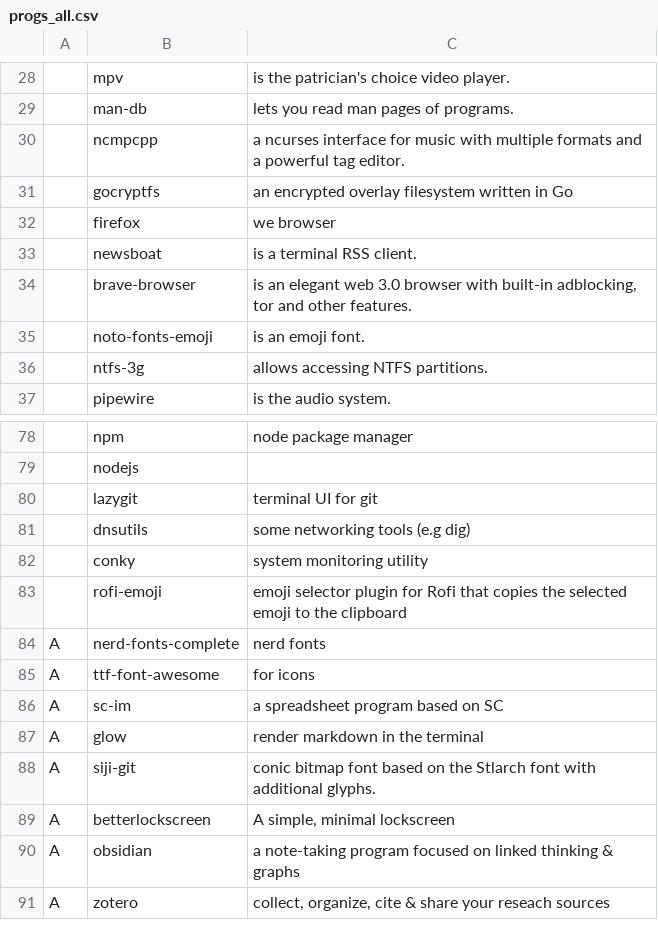
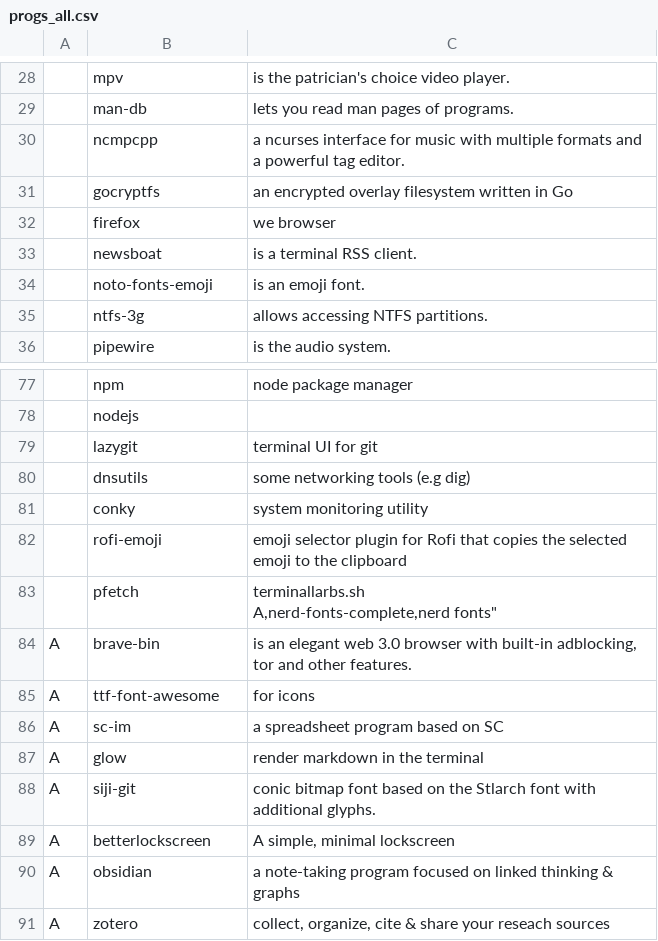
Before and after one commit to evilbyt3/funkydots, a CSV file: .local/share/init_install/progs_all.csv, drawn as a sheet; only a part is shown, gaps mark what is left out; removed rows and columns are numbered as before the commit, all else as after; ↵ is a line break in a cell; the diff names each change by its address in the sheet, - before the commit and + after, or states it on an @@ line.

Commit message:
brave cleanup + pfetch

```diff
--- a/.local/share/init_install/progs_all.csv
+++ b/.local/share/init_install/progs_all.csv
-row 34:  | brave-browser | is an elegant web 3.0 browser with built-in adblocking, tor and other features.
-row 84: A | nerd-fonts-complete | nerd fonts
+row 83:  | pfetch | terminallarbs.sh ↵ A,nerd-fonts-complete,nerd fonts"
+row 84: A | brave-bin | is an elegant web 3.0 browser with built-in adblocking, tor and other features.
```
